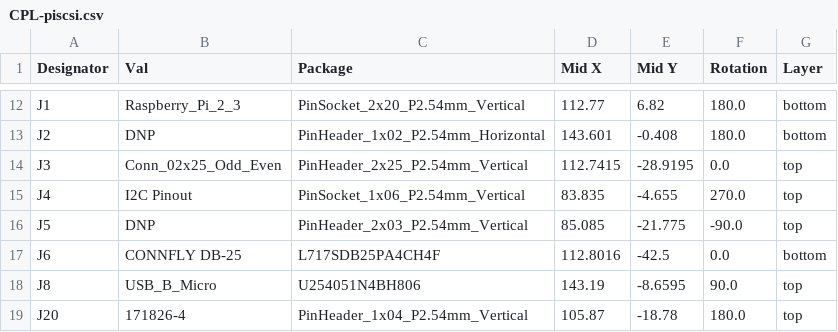
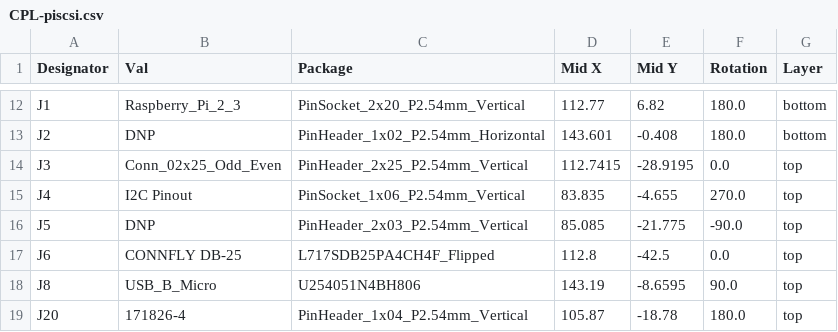
Before and after one commit to PiSCSI/piscsi-hw, a CSV file: piscsi_2p6/jlcpcb/production_files/CPL-piscsi.csv, drawn as a sheet; only a part is shown, gaps mark what is left out.

```diff
--- a/piscsi_2p6/jlcpcb/production_files/CPL-piscsi.csv
+++ b/piscsi_2p6/jlcpcb/production_files/CPL-piscsi.csv
@@ -16,3 +16,3 @@ J4,I2C Pinout,PinSocket_1x06_P2.54mm_Vertical,83.835,-4.655,270.0,top
 J5,DNP,PinHeader_2x03_P2.54mm_Vertical,85.085,-21.775,-90.0,top
-J6,CONNFLY DB-25,L717SDB25PA4CH4F,112.8016,-42.5,0.0,bottom
+J6,CONNFLY DB-25,L717SDB25PA4CH4F_Flipped,112.8,-42.5,0.0,top
 J8,USB_B_Micro,U254051N4BH806,143.19,-8.6595,90.0,top
```
Also changed, not shown: piscsi_2p6/jlcpcb/production_files/BOM-piscsi.csv, 29 other files.
